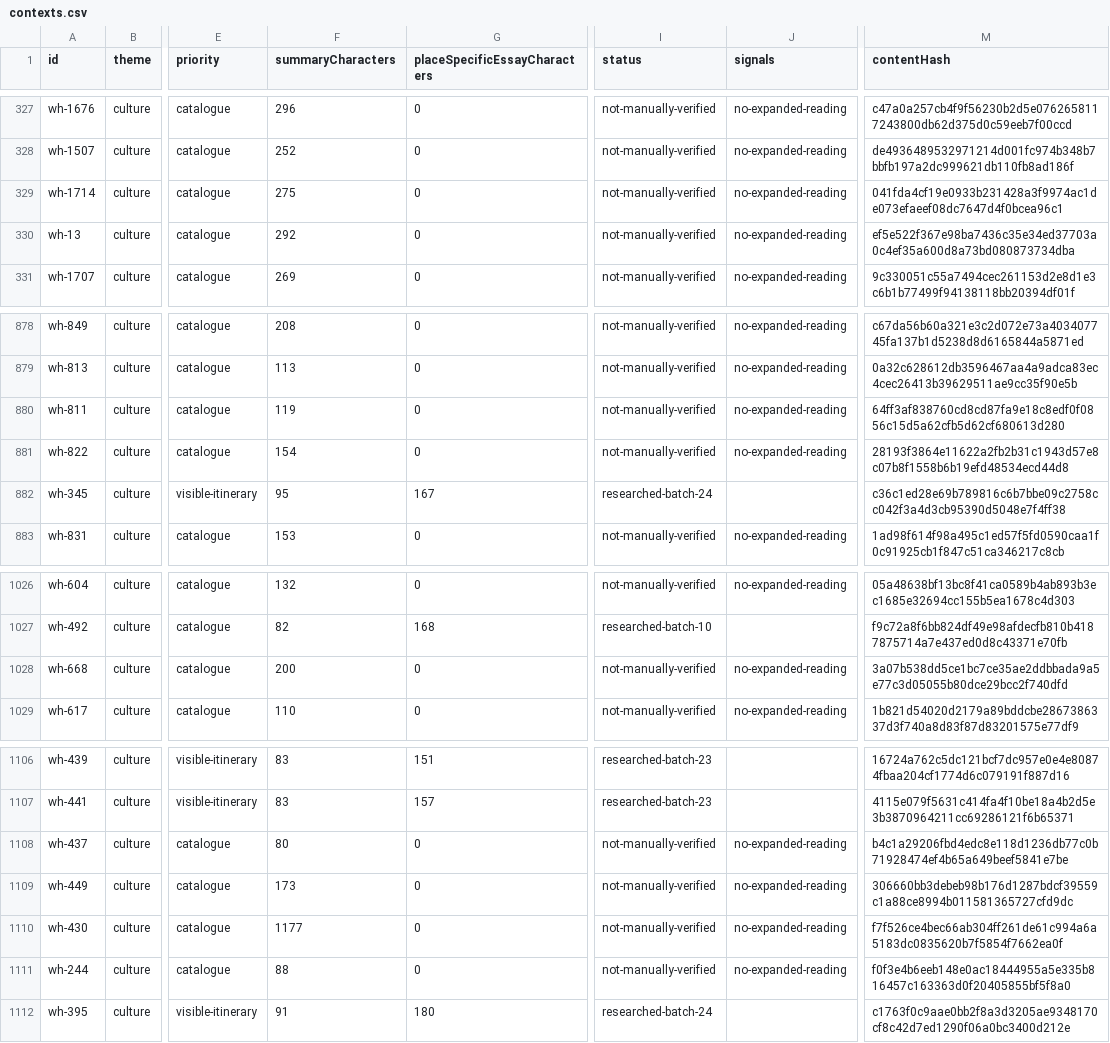
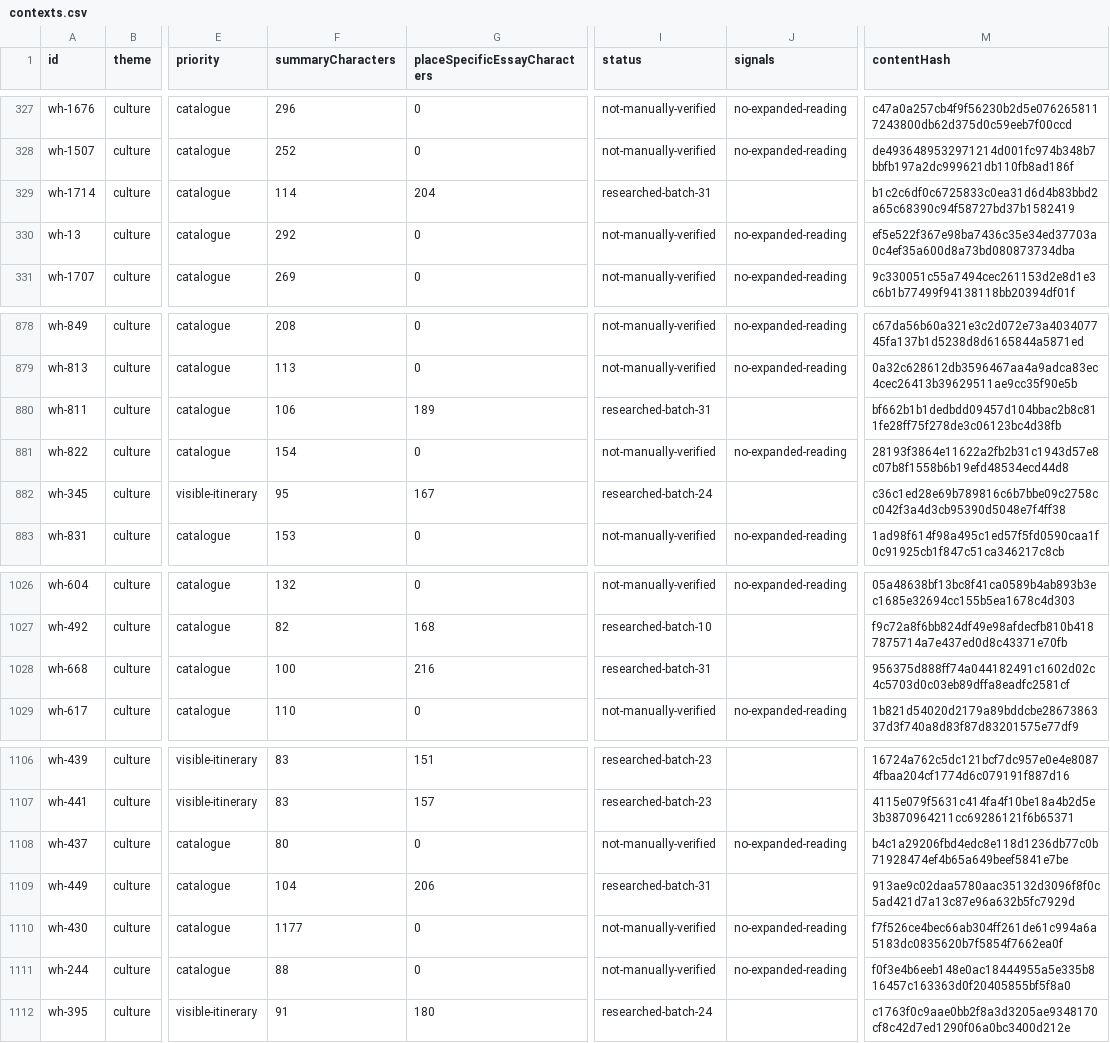
Before and after one commit to raeqi/world-travel-map, a CSV file: qa/content-quality/contexts.csv, drawn as a sheet; only a part is shown, gaps mark what is left out; the diff names each change by its address in the sheet, - before the commit and + after, or states it on an @@ line.

Commit message:
Clarify Angkor Beijing Lijiang and Zhoukoudian catalogue contexts

```diff
--- a/qa/content-quality/contexts.csv
+++ b/qa/content-quality/contexts.csv
-F329 (summaryCharacters): 275
+F329 (summaryCharacters): 114
-G329 (placeSpecificEssayCharacters): 0
+G329 (placeSpecificEssayCharacters): 204
-I329 (status): not-manually-verified
+I329 (status): researched-batch-31
-J329 (signals): no-expanded-reading
+J329 (signals): (empty)
-M329 (contentHash): 041fda4cf19e0933b231428a3f9974ac1de073efaeef08dc7647d4f0bcea96c1
+M329 (contentHash): b1c2c6df0c6725833c0ea31d6d4b83bbd2a65c68390c94f58727bd37b1582419
-F880 (summaryCharacters): 119
+F880 (summaryCharacters): 106
-G880 (placeSpecificEssayCharacters): 0
+G880 (placeSpecificEssayCharacters): 189
-I880 (status): not-manually-verified
+I880 (status): researched-batch-31
-J880 (signals): no-expanded-reading
+J880 (signals): (empty)
-M880 (contentHash): 64ff3af838760cd8cd87fa9e18c8edf0f0856c15d5a62cfb5d62cf680613d280
+M880 (contentHash): bf662b1b1dedbdd09457d104bbac2b8c811fe28ff75f278de3c06123bc4d38fb
-F1028 (summaryCharacters): 200
+F1028 (summaryCharacters): 100
-G1028 (placeSpecificEssayCharacters): 0
+G1028 (placeSpecificEssayCharacters): 216
-I1028 (status): not-manually-verified
+I1028 (status): researched-batch-31
-J1028 (signals): no-expanded-reading
+J1028 (signals): (empty)
-M1028 (contentHash): 3a07b538dd5ce1bc7ce35ae2ddbbada9a5e77c3d05055b80dce29bcc2f740dfd
+M1028 (contentHash): 956375d888ff74a044182491c1602d02c4c5703d0c03eb89dffa8eadfc2581cf
-F1109 (summaryCharacters): 173
+F1109 (summaryCharacters): 104
-G1109 (placeSpecificEssayCharacters): 0
+G1109 (placeSpecificEssayCharacters): 206
-I1109 (status): not-manually-verified
+I1109 (status): researched-batch-31
-J1109 (signals): no-expanded-reading
+J1109 (signals): (empty)
-M1109 (contentHash): 306660bb3debeb98b176d1287bdcf39559c1a88ce8994b011581365727cfd9dc
+M1109 (contentHash): 913ae9c02daa5780aac35132d3096f8f0c5ad421d7a13c87e96a632b5fc7929d
```
Also changed, not shown: 11 other files.
